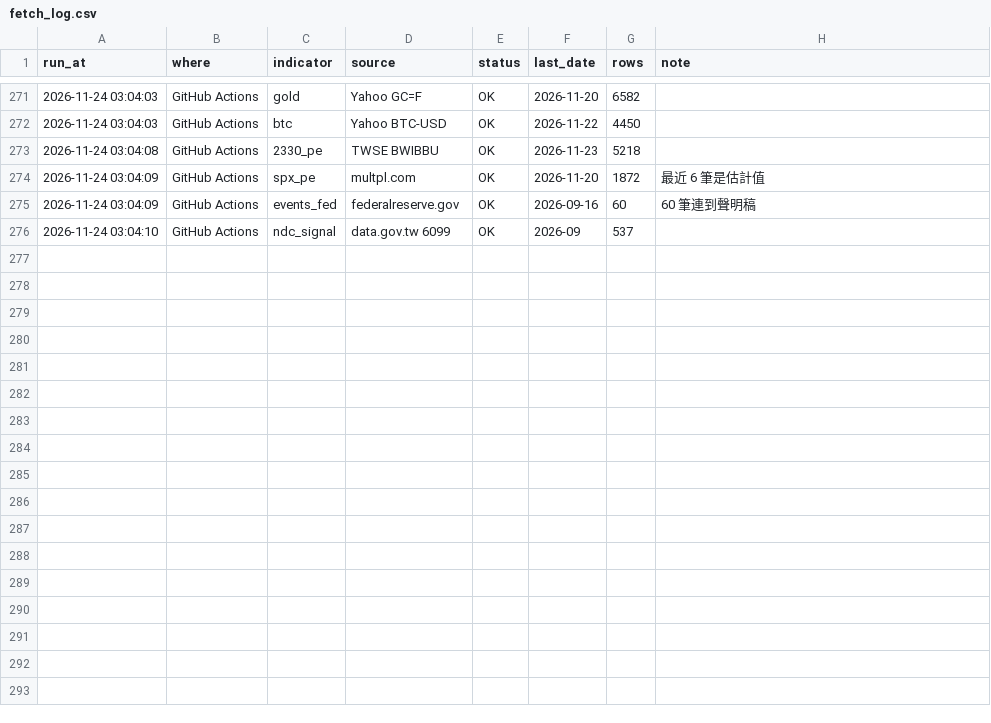
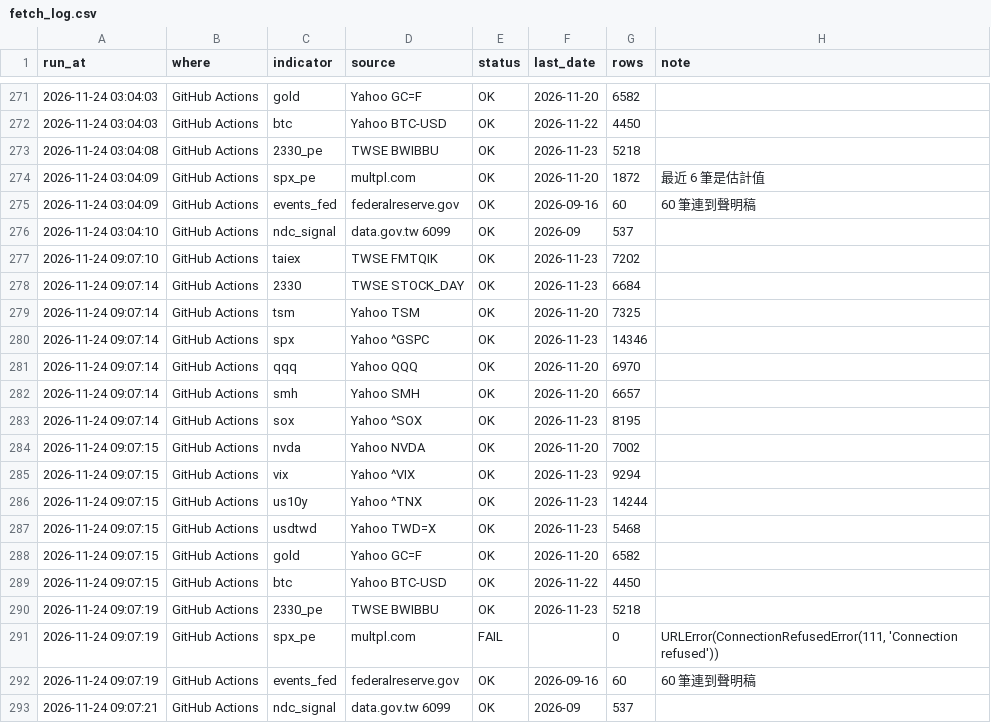
Before and after one commit to Robert3h/market_weather, a CSV file: data/fetch_log.csv, drawn as a sheet; only a part is shown, gaps mark what is left out.

```diff
--- a/data/fetch_log.csv
+++ b/data/fetch_log.csv
@@ -276 +276,18 @@ run_at,where,indicator,source,status,last_date,rows,note
 2026-11-24 03:04:10,GitHub Actions,ndc_signal,data.gov.tw 6099,OK,2026-09,537,
+2026-11-24 09:07:10,GitHub Actions,taiex,TWSE FMTQIK,OK,2026-11-23,7202,
+2026-11-24 09:07:14,GitHub Actions,2330,TWSE STOCK_DAY,OK,2026-11-23,6684,
+2026-11-24 09:07:14,GitHub Actions,tsm,Yahoo TSM,OK,2026-11-20,7325,
+2026-11-24 09:07:14,GitHub Actions,spx,Yahoo ^GSPC,OK,2026-11-23,14346,
+2026-11-24 09:07:14,GitHub Actions,qqq,Yahoo QQQ,OK,2026-11-20,6970,
+2026-11-24 09:07:14,GitHub Actions,smh,Yahoo SMH,OK,2026-11-20,6657,
+2026-11-24 09:07:14,GitHub Actions,sox,Yahoo ^SOX,OK,2026-11-23,8195,
+2026-11-24 09:07:15,GitHub Actions,nvda,Yahoo NVDA,OK,2026-11-20,7002,
+2026-11-24 09:07:15,GitHub Actions,vix,Yahoo ^VIX,OK,2026-11-23,9294,
+2026-11-24 09:07:15,GitHub Actions,us10y,Yahoo ^TNX,OK,2026-11-23,14244,
+2026-11-24 09:07:15,GitHub Actions,usdtwd,Yahoo TWD=X,OK,2026-11-23,5468,
+2026-11-24 09:07:15,GitHub Actions,gold,Yahoo GC=F,OK,2026-11-20,6582,
+2026-11-24 09:07:15,GitHub Actions,btc,Yahoo BTC-USD,OK,2026-11-22,4450,
+2026-11-24 09:07:19,GitHub Actions,2330_pe,TWSE BWIBBU,OK,2026-11-23,5218,
+2026-11-24 09:07:19,GitHub Actions,spx_pe,multpl.com,FAIL,,0,"URLError(ConnectionRefusedError(111, 'Connection refused'))"
+2026-11-24 09:07:19,GitHub Actions,events_fed,federalreserve.gov,OK,2026-09-16,60,60 筆連到聲明稿
+2026-11-24 09:07:21,GitHub Actions,ndc_signal,data.gov.tw 6099,OK,2026-09,537,
```
Also changed, not shown: data/sox.csv, data/spx.csv, 12 other files.
